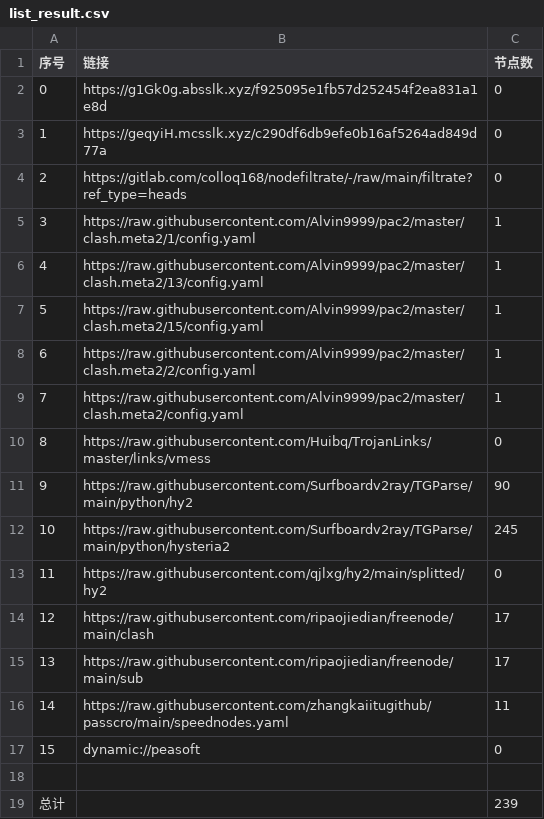
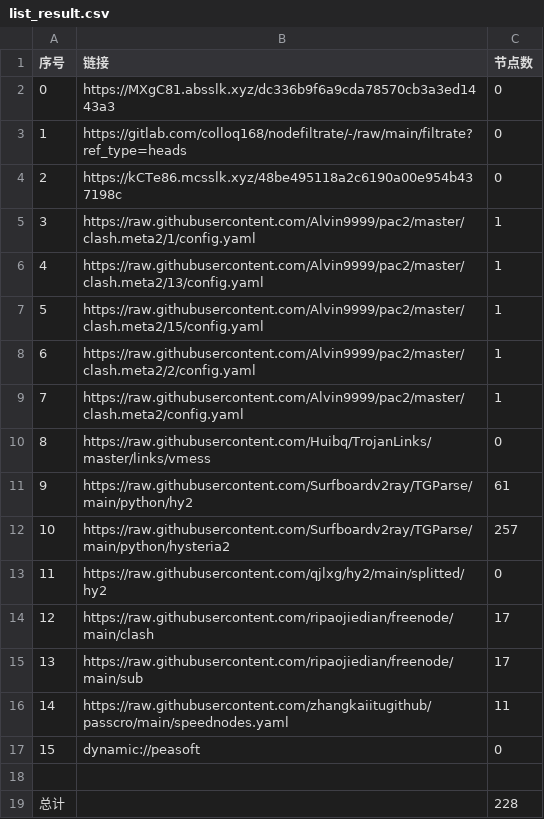
Before and after one commit to jamph826/NoMoreWalls, a CSV file: list_result.csv, drawn as a sheet.

```diff
--- a/list_result.csv
+++ b/list_result.csv
@@ -1,5 +1,5 @@
 序号,链接,节点数
-0,https://g1Gk0g.absslk.xyz/f925095e1fb57d252454f2ea831a1e8d,0
-1,https://geqyiH.mcsslk.xyz/c290df6db9efe0b16af5264ad849d77a,0
-2,https://gitlab.com/colloq168/nodefiltrate/-/raw/main/filtrate?ref_type=heads,0
+0,https://MXgC81.absslk.xyz/dc336b9f6a9cda78570cb3a3ed1443a3,0
+1,https://gitlab.com/colloq168/nodefiltrate/-/raw/main/filtrate?ref_type=heads,0
+2,https://kCTe86.mcsslk.xyz/48be495118a2c6190a00e954b437198c,0
 3,https://raw.githubusercontent.com/Alvin9999/pac2/master/clash.meta2/1/config.yaml,1
@@ -10,4 +10,4 @@
 8,https://raw.githubusercontent.com/Huibq/TrojanLinks/master/links/vmess,0
-9,https://raw.githubusercontent.com/Surfboardv2ray/TGParse/main/python/hy2,90
-10,https://raw.githubusercontent.com/Surfboardv2ray/TGParse/main/python/hysteria2,245
+9,https://raw.githubusercontent.com/Surfboardv2ray/TGParse/main/python/hy2,61
+10,https://raw.githubusercontent.com/Surfboardv2ray/TGParse/main/python/hysteria2,257
 11,https://raw.githubusercontent.com/qjlxg/hy2/main/splitted/hy2,0
@@ -18,2 +18,2 @@
 
-总计,,239
+总计,,228
```
Also changed, not shown: 17 other files.
